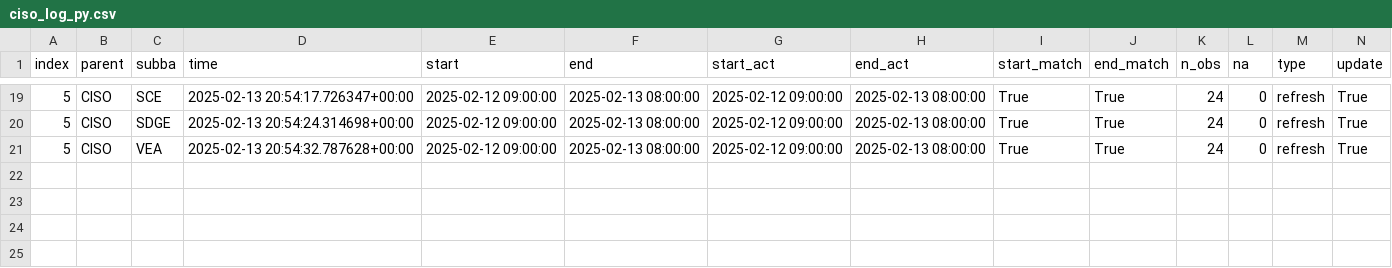
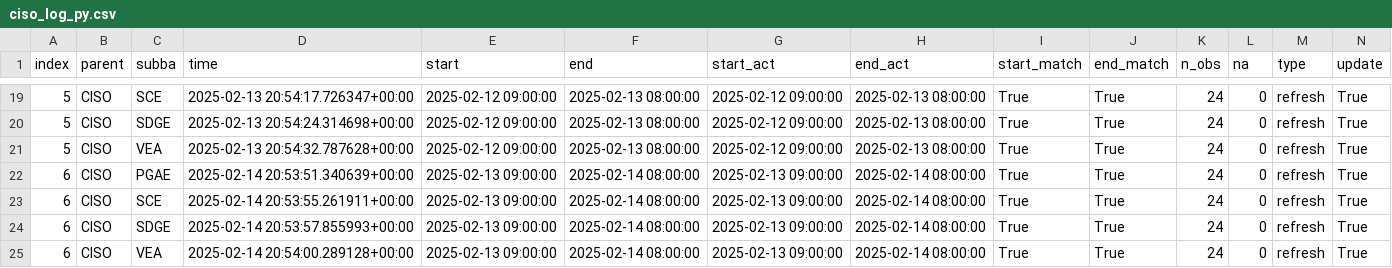
Before and after one commit to portolan75/data_pipeline_automation, a CSV file: metadata/ciso_log_py.csv, drawn as a sheet; only a part is shown, gaps mark what is left out; rows hold the shown columns only; the diff names each change by its address in the sheet, - before the commit and + after, or states it on an @@ line.

Commit message:
Auto update and refresh of data

```diff
--- a/metadata/ciso_log_py.csv
+++ b/metadata/ciso_log_py.csv
+row 22: 6 | CISO | PGAE | 2025-02-14 20:53:51.340639+00:00 | 2025-02-13 09:00:00 | 2025-02-14 08:00:00 | 2025-02-13 09:00:00 | 2025-02-14 08:00:00 | True | True | 24 | 0 | refresh | True
+row 23: 6 | CISO | SCE | 2025-02-14 20:53:55.261911+00:00 | 2025-02-13 09:00:00 | 2025-02-14 08:00:00 | 2025-02-13 09:00:00 | 2025-02-14 08:00:00 | True | True | 24 | 0 | refresh | True
+row 24: 6 | CISO | SDGE | 2025-02-14 20:53:57.855993+00:00 | 2025-02-13 09:00:00 | 2025-02-14 08:00:00 | 2025-02-13 09:00:00 | 2025-02-14 08:00:00 | True | True | 24 | 0 | refresh | True
+row 25: 6 | CISO | VEA | 2025-02-14 20:54:00.289128+00:00 | 2025-02-13 09:00:00 | 2025-02-14 08:00:00 | 2025-02-13 09:00:00 | 2025-02-14 08:00:00 | True | True | 24 | 0 | refresh | True
```
Also changed, not shown: 5 other files.
